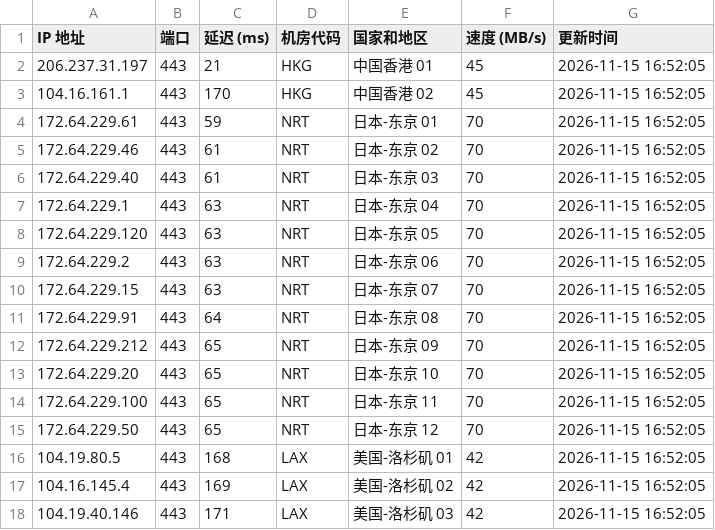
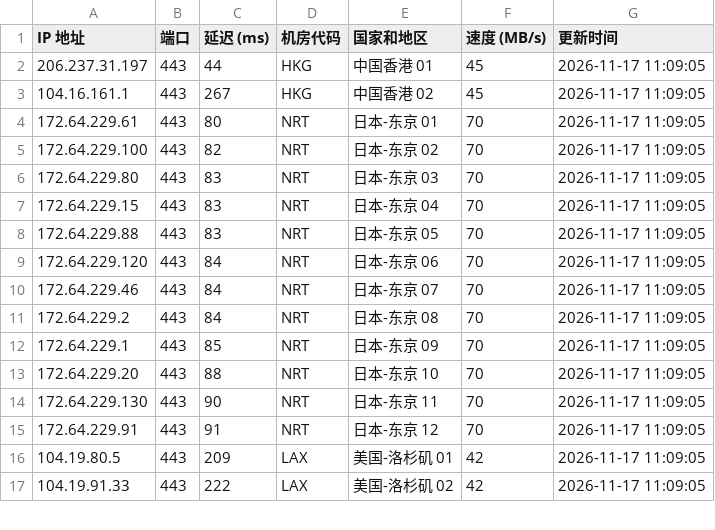
Before and after one commit to lizhiwei0608/router, a CSV file: latest.csv, drawn as a sheet; only a part is shown; the diff covers the shown part only.

```diff
--- a/latest.csv
+++ b/latest.csv
@@ -1,18 +1,17 @@
 IP 地址,端口,延迟 (ms),机房代码,国家和地区,速度 (MB/s),更新时间
-206.237.31.197,443,21,HKG,中国香港 01,45,2026-11-15 16:52:05
-104.16.161.1,443,170,HKG,中国香港 02,45,2026-11-15 16:52:05
-172.64.229.61,443,59,NRT,日本-东京 01,70,2026-11-15 16:52:05
-172.64.229.46,443,61,NRT,日本-东京 02,70,2026-11-15 16:52:05
-172.64.229.40,443,61,NRT,日本-东京 03,70,2026-11-15 16:52:05
-172.64.229.1,443,63,NRT,日本-东京 04,70,2026-11-15 16:52:05
-172.64.229.120,443,63,NRT,日本-东京 05,70,2026-11-15 16:52:05
-172.64.229.2,443,63,NRT,日本-东京 06,70,2026-11-15 16:52:05
-172.64.229.15,443,63,NRT,日本-东京 07,70,2026-11-15 16:52:05
-172.64.229.91,443,64,NRT,日本-东京 08,70,2026-11-15 16:52:05
-172.64.229.212,443,65,NRT,日本-东京 09,70,2026-11-15 16:52:05
-172.64.229.20,443,65,NRT,日本-东京 10,70,2026-11-15 16:52:05
-172.64.229.100,443,65,NRT,日本-东京 11,70,2026-11-15 16:52:05
-172.64.229.50,443,65,NRT,日本-东京 12,70,2026-11-15 16:52:05
-104.19.80.5,443,168,LAX,美国-洛杉矶 01,42,2026-11-15 16:52:05
-104.16.145.4,443,169,LAX,美国-洛杉矶 02,42,2026-11-15 16:52:05
-104.19.40.146,443,171,LAX,美国-洛杉矶 03,42,2026-11-15 16:52:05
+206.237.31.197,443,44,HKG,中国香港 01,45,2026-11-17 11:09:05
+104.16.161.1,443,267,HKG,中国香港 02,45,2026-11-17 11:09:05
+172.64.229.61,443,80,NRT,日本-东京 01,70,2026-11-17 11:09:05
+172.64.229.100,443,82,NRT,日本-东京 02,70,2026-11-17 11:09:05
+172.64.229.80,443,83,NRT,日本-东京 03,70,2026-11-17 11:09:05
+172.64.229.15,443,83,NRT,日本-东京 04,70,2026-11-17 11:09:05
+172.64.229.88,443,83,NRT,日本-东京 05,70,2026-11-17 11:09:05
+172.64.229.120,443,84,NRT,日本-东京 06,70,2026-11-17 11:09:05
+172.64.229.46,443,84,NRT,日本-东京 07,70,2026-11-17 11:09:05
+172.64.229.2,443,84,NRT,日本-东京 08,70,2026-11-17 11:09:05
+172.64.229.1,443,85,NRT,日本-东京 09,70,2026-11-17 11:09:05
+172.64.229.20,443,88,NRT,日本-东京 10,70,2026-11-17 11:09:05
+172.64.229.130,443,90,NRT,日本-东京 11,70,2026-11-17 11:09:05
+172.64.229.91,443,91,NRT,日本-东京 12,70,2026-11-17 11:09:05
+104.19.80.5,443,209,LAX,美国-洛杉矶 01,42,2026-11-17 11:09:05
+104.19.91.33,443,222,LAX,美国-洛杉矶 02,42,2026-11-17 11:09:05
```
Also changed, not shown: 2 added rows, 2 removed rows and 14 edited cells elsewhere in this file, 1 other file.
